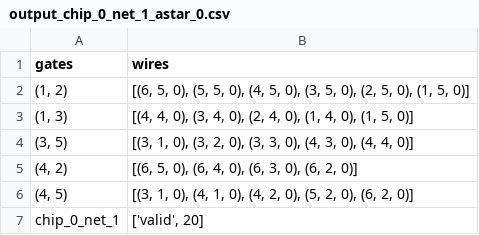
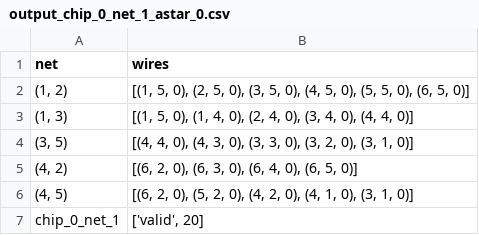
Before and after one commit to Amy13977784/Chip-Champs, a CSV file: output/output_chip_0_net_1_astar_0.csv, drawn as a sheet.

```diff
--- a/output/output_chip_0_net_1_astar_0.csv
+++ b/output/output_chip_0_net_1_astar_0.csv
@@ -1,7 +1,7 @@
-gates,wires
-"(1, 2)","[(6, 5, 0), (5, 5, 0), (4, 5, 0), (3, 5, 0), (2, 5, 0), (1, 5, 0)]"
-"(1, 3)","[(4, 4, 0), (3, 4, 0), (2, 4, 0), (1, 4, 0), (1, 5, 0)]"
-"(3, 5)","[(3, 1, 0), (3, 2, 0), (3, 3, 0), (4, 3, 0), (4, 4, 0)]"
-"(4, 2)","[(6, 5, 0), (6, 4, 0), (6, 3, 0), (6, 2, 0)]"
-"(4, 5)","[(3, 1, 0), (4, 1, 0), (4, 2, 0), (5, 2, 0), (6, 2, 0)]"
+net,wires
+"(1, 2)","[(1, 5, 0), (2, 5, 0), (3, 5, 0), (4, 5, 0), (5, 5, 0), (6, 5, 0)]"
+"(1, 3)","[(1, 5, 0), (1, 4, 0), (2, 4, 0), (3, 4, 0), (4, 4, 0)]"
+"(3, 5)","[(4, 4, 0), (4, 3, 0), (3, 3, 0), (3, 2, 0), (3, 1, 0)]"
+"(4, 2)","[(6, 2, 0), (6, 3, 0), (6, 4, 0), (6, 5, 0)]"
+"(4, 5)","[(6, 2, 0), (5, 2, 0), (4, 2, 0), (4, 1, 0), (3, 1, 0)]"
 chip_0_net_1,"['valid', 20]"
```
Also changed, not shown: output/output_chip_0_net_2_astar_0.csv, output/output_chip_0_net_3_astar_0.csv, 1 other file.
